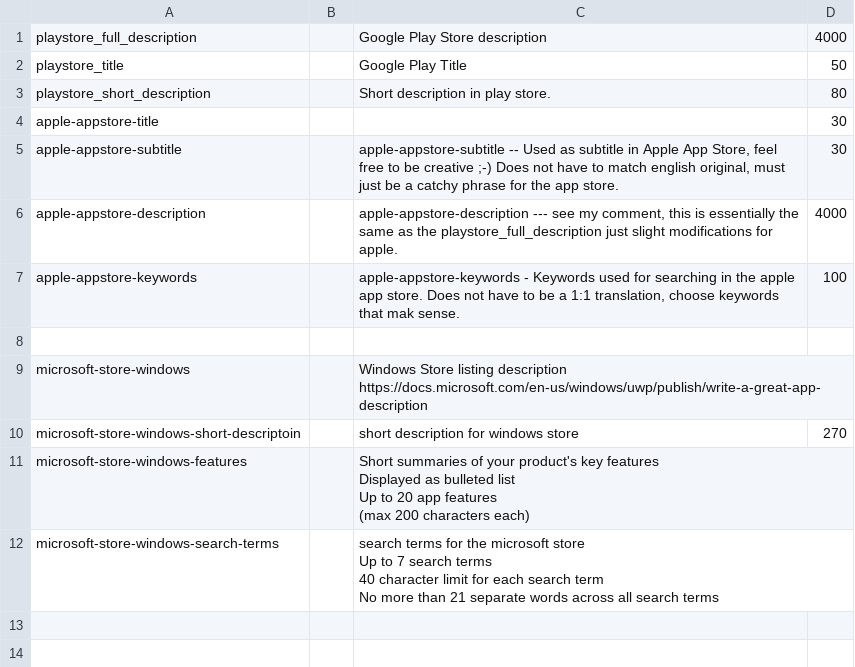
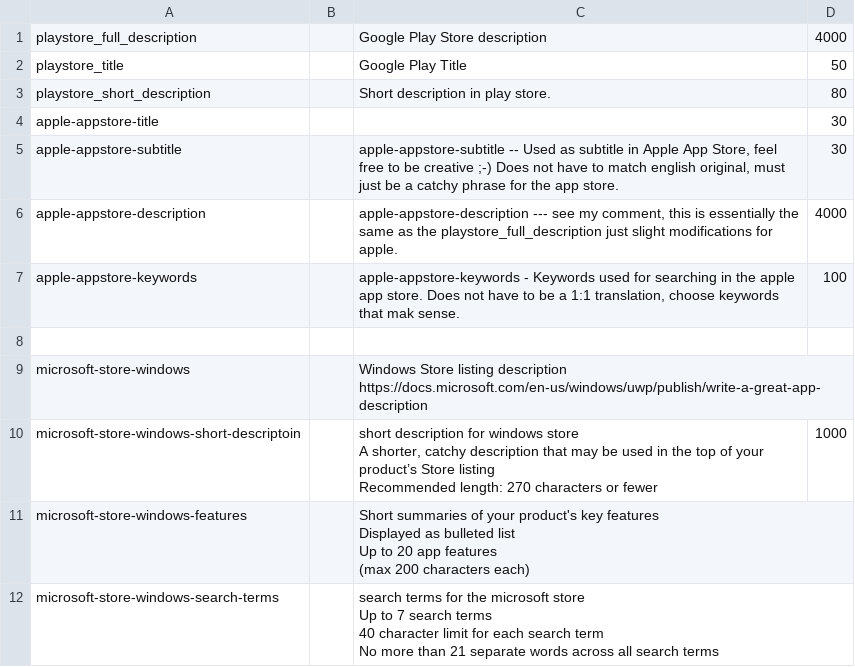
Before and after one commit to hpoultest/authpass, a CSV file: metadata/misc/pa-IN/store_metadata.csv, drawn as a sheet.

Commit message:
[crowdin] Update translations (Punjabi) store_metadata.csv

```diff
--- a/metadata/misc/pa-IN/store_metadata.csv
+++ b/metadata/misc/pa-IN/store_metadata.csv
@@ -9,3 +9,6 @@
 "microsoft-store-windows","","Windows Store listing description https://docs.microsoft.com/en-us/windows/uwp/publish/write-a-great-app-description","",""
-"microsoft-store-windows-short-descriptoin","","short description for windows store ","270",""
+"microsoft-store-windows-short-descriptoin","","short description for windows store
+A shorter, catchy description that may be used in the top of your product’s Store listing
+Recommended length: 270 characters or fewer
+","1000",""
 "microsoft-store-windows-features","","Short summaries of your product's key features
```
